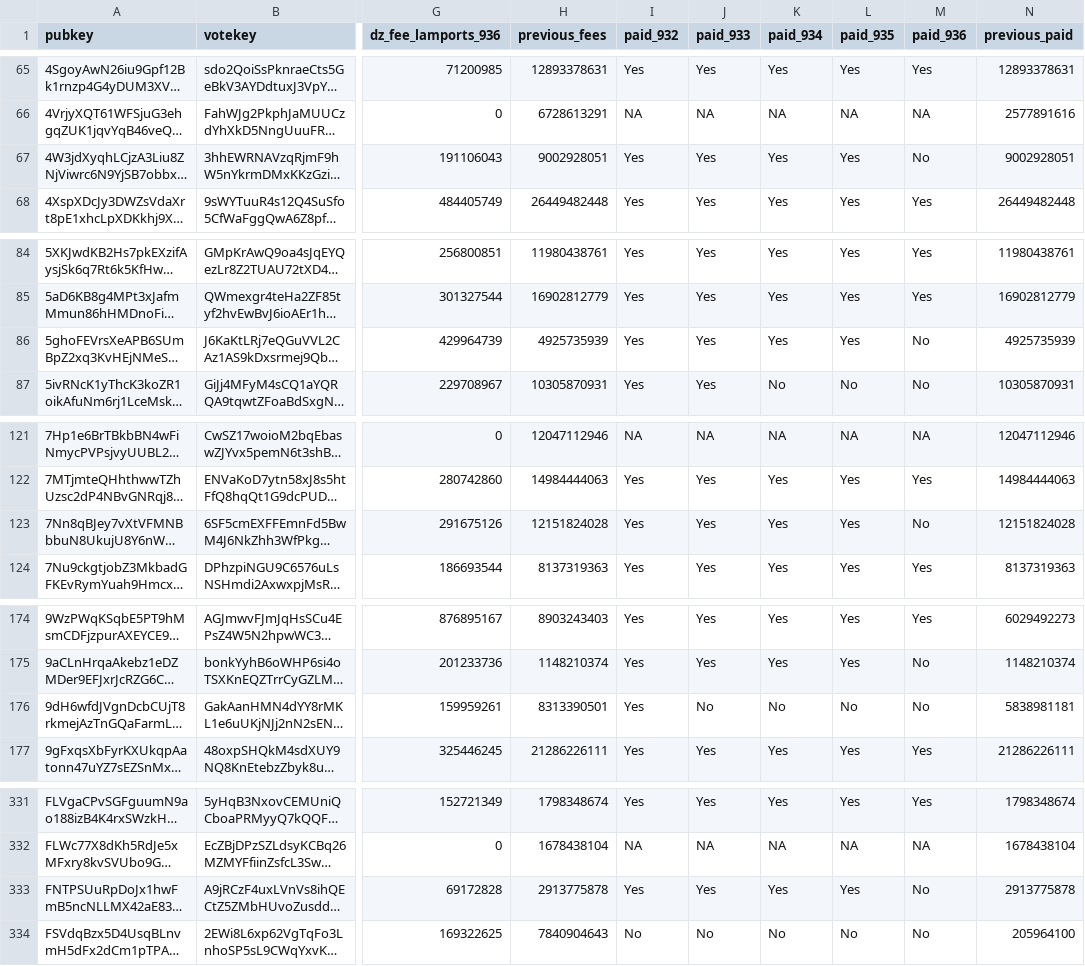
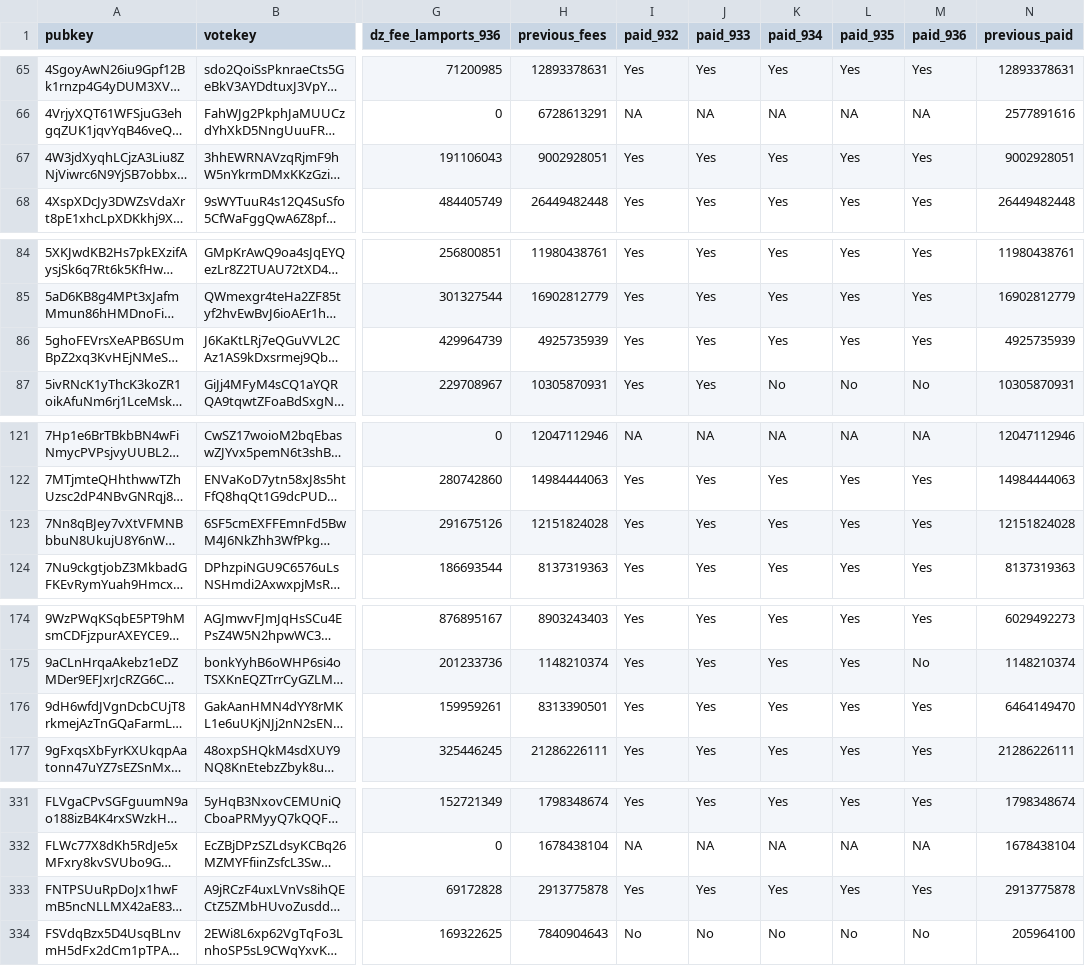
Before and after one commit to doublezerofoundation/fees, a CSV file: fees_and_payments_consolidated.csv, drawn as a sheet; only a part is shown, gaps mark what is left out; long unchanged cells end in …; the diff covers the shown part only; the diff names each change by its address in the sheet, - before the commit and + after, or states it on an @@ line.

Commit message:
Update consolidated fees data for epoch 936

```diff
--- a/fees_and_payments_consolidated.csv
+++ b/fees_and_payments_consolidated.csv
-M67 (paid_936): No
+M67 (paid_936): Yes
-M86 (paid_936): No
+M86 (paid_936): Yes
-M123 (paid_936): No
+M123 (paid_936): Yes
-J176 (paid_933): No
+J176 (paid_933): Yes
-K176 (paid_934): No
+K176 (paid_934): Yes
-L176 (paid_935): No
+L176 (paid_935): Yes
-M176 (paid_936): No
+M176 (paid_936): Yes
-N176 (previous_paid): 5838981181
+N176 (previous_paid): 6464149470
-M333 (paid_936): No
+M333 (paid_936): Yes
```
Also changed, not shown: 2 edited cells elsewhere in this file.
